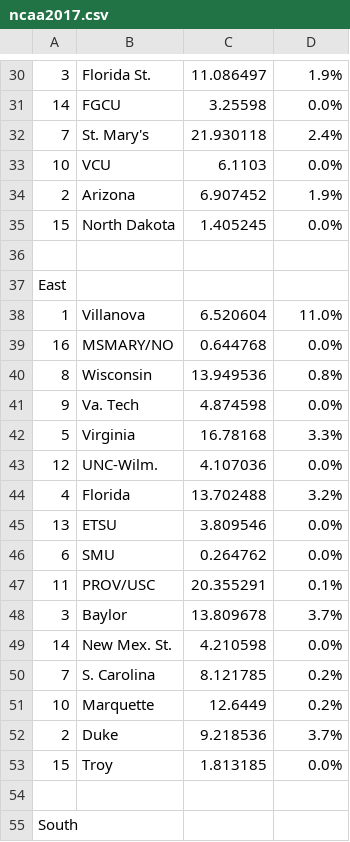
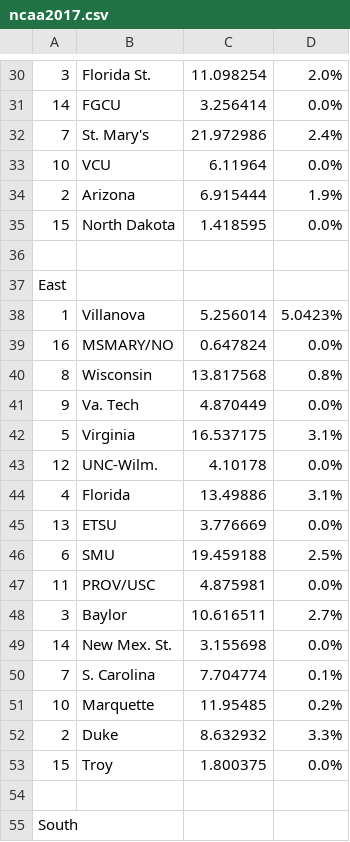
Before and after one commit to tpadjen/ncaa-2016, a CSV file: scripts/ncaa2017.csv, drawn as a sheet; only a part is shown, gaps mark what is left out; the diff covers the shown part only; the diff names each change by its address in the sheet, - before the commit and + after, or states it on an @@ line.

```diff
--- a/scripts/ncaa2017.csv
+++ b/scripts/ncaa2017.csv
-C30: 11.086497
+C30: 11.098254
-D30: 1.9%
+D30: 2.0%
-C31: 3.25598
+C31: 3.256414
-C32: 21.930118
+C32: 21.972986
-C33: 6.1103
+C33: 6.11964
-C34: 6.907452
+C34: 6.915444
-C35: 1.405245
+C35: 1.418595
-C38: 6.520604
+C38: 5.256014
-D38: 11.0%
+D38: 5.0423%
-C39: 0.644768
+C39: 0.647824
-C40: 13.949536
+C40: 13.817568
-C41: 4.874598
+C41: 4.870449
-C42: 16.78168
+C42: 16.537175
-D42: 3.3%
+D42: 3.1%
-C43: 4.107036
+C43: 4.10178
-C44: 13.702488
+C44: 13.49886
-D44: 3.2%
+D44: 3.1%
-C45: 3.809546
+C45: 3.776669
-C46: 0.264762
+C46: 19.459188
-D46: 0.0%
+D46: 2.5%
-C47: 20.355291
+C47: 4.875981
-D47: 0.1%
+D47: 0.0%
-C48: 13.809678
+C48: 10.616511
-D48: 3.7%
+D48: 2.7%
-C49: 4.210598
+C49: 3.155698
-C50: 8.121785
+C50: 7.704774
-D50: 0.2%
+D50: 0.1%
-C51: 12.6449
+C51: 11.95485
-C52: 9.218536
+C52: 8.632932
-D52: 3.7%
+D52: 3.3%
-C53: 1.813185
+C53: 1.800375
```
Also changed, not shown: 45 edited cells elsewhere in this file.
